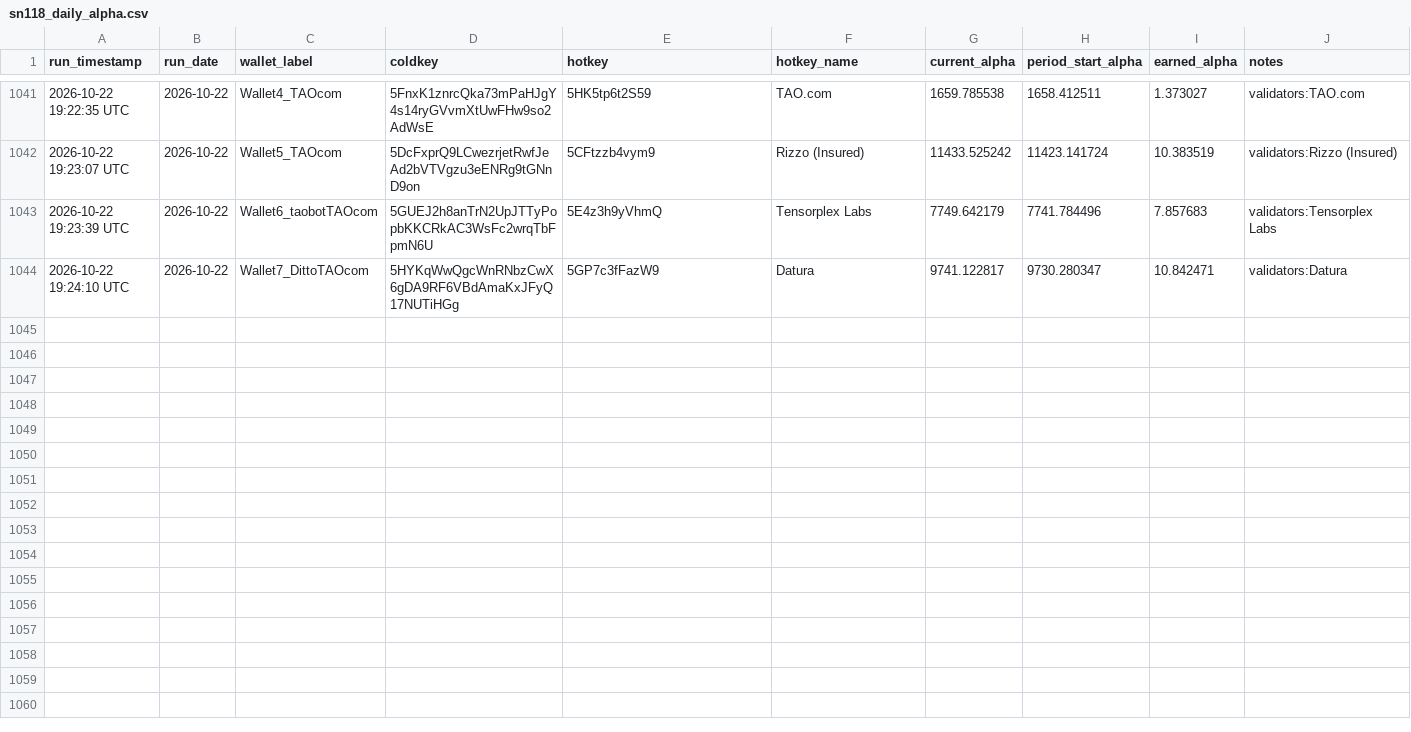
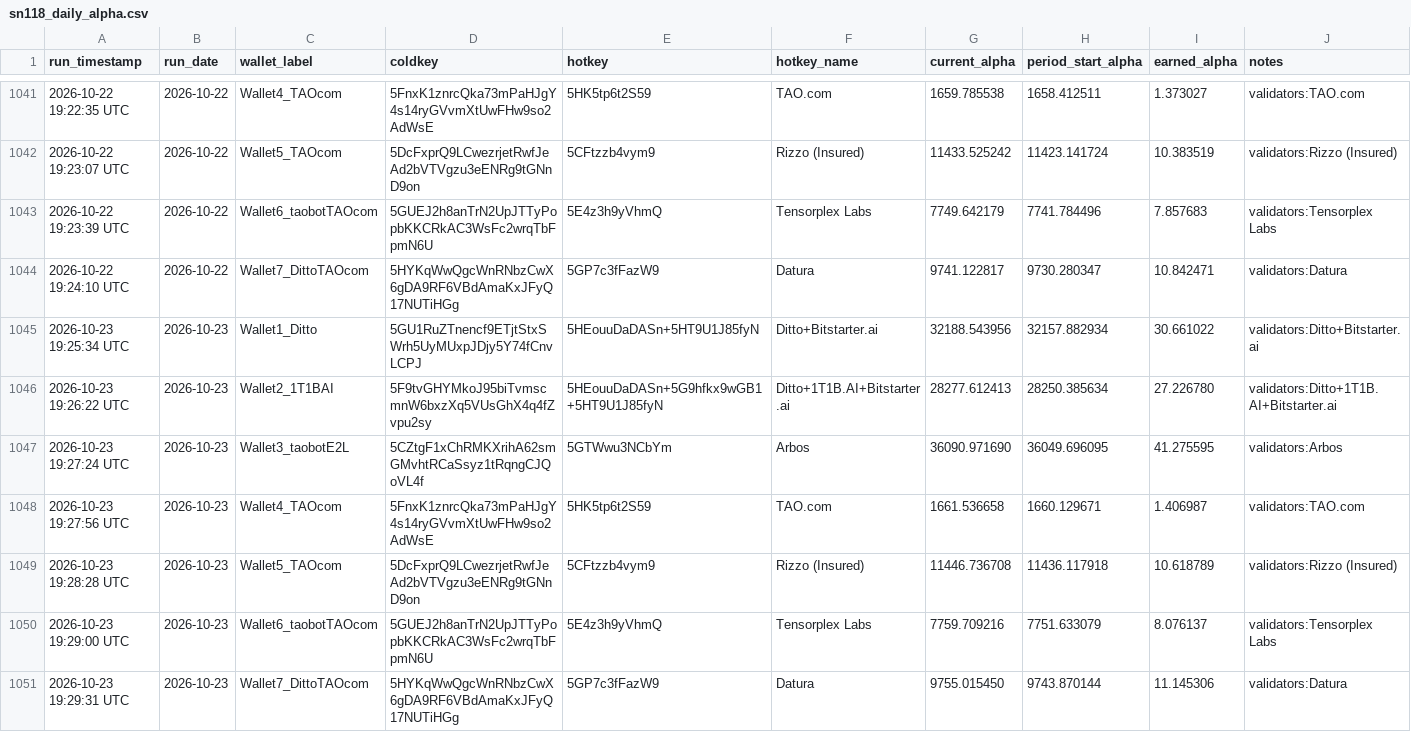
Before and after one commit to TheTAOValiGurl/sn118-tracker, a CSV file: sn118_daily_alpha.csv, drawn as a sheet; only a part is shown, gaps mark what is left out; the diff names each change by its address in the sheet, - before the commit and + after, or states it on an @@ line.

```diff
--- a/sn118_daily_alpha.csv
+++ b/sn118_daily_alpha.csv
+row 1045: 2026-10-23 19:25:34 UTC | 2026-10-23 | Wallet1_Ditto | 5GU1RuZTnencf9ETjtStxSWrh5UyMUxpJDjy5Y74fCnvLCPJ | 5HEouuDaDASn+5HT9U1J85fyN | Ditto+Bitstarter.ai | 32188.543956 | 32157.882934 | 30.661022 | validators:Ditto+Bitstarter.ai
+row 1046: 2026-10-23 19:26:22 UTC | 2026-10-23 | Wallet2_1T1BAI | 5F9tvGHYMkoJ95biTvmscmnW6bxzXq5VUsGhX4q4fZvpu2sy | 5HEouuDaDASn+5G9hfkx9wGB1+5HT9U1J85fyN | Ditto+1T1B.AI+Bitstarter.ai | 28277.612413 | 28250.385634 | 27.226780 | validators:Ditto+1T1B.AI+Bitstarter.ai
+row 1047: 2026-10-23 19:27:24 UTC | 2026-10-23 | Wallet3_taobotE2L | 5CZtgF1xChRMKXrihA62smGMvhtRCaSsyz1tRqngCJQoVL4f | 5GTWwu3NCbYm | Arbos | 36090.971690 | 36049.696095 | 41.275595 | validators:Arbos
+row 1048: 2026-10-23 19:27:56 UTC | 2026-10-23 | Wallet4_TAOcom | 5FnxK1znrcQka73mPaHJgY4s14ryGVvmXtUwFHw9so2AdWsE | 5HK5tp6t2S59 | TAO.com | 1661.536658 | 1660.129671 | 1.406987 | validators:TAO.com
+row 1049: 2026-10-23 19:28:28 UTC | 2026-10-23 | Wallet5_TAOcom | 5DcFxprQ9LCwezrjetRwfJeAd2bVTVgzu3eENRg9tGNnD9on | 5CFtzzb4vym9 | Rizzo (Insured) | 11446.736708 | 11436.117918 | 10.618789 | validators:Rizzo (Insured)
+row 1050: 2026-10-23 19:29:00 UTC | 2026-10-23 | Wallet6_taobotTAOcom | 5GUEJ2h8anTrN2UpJTTyPopbKKCRkAC3WsFc2wrqTbFpmN6U | 5E4z3h9yVhmQ | Tensorplex Labs | 7759.709216 | 7751.633079 | 8.076137 | validators:Tensorplex Labs
+row 1051: 2026-10-23 19:29:31 UTC | 2026-10-23 | Wallet7_DittoTAOcom | 5HYKqWwQgcWnRNbzCwX6gDA9RF6VBdAmaKxJFyQ17NUTiHGg | 5GP7c3fFazW9 | Datura | 9755.015450 | 9743.870144 | 11.145306 | validators:Datura
```
